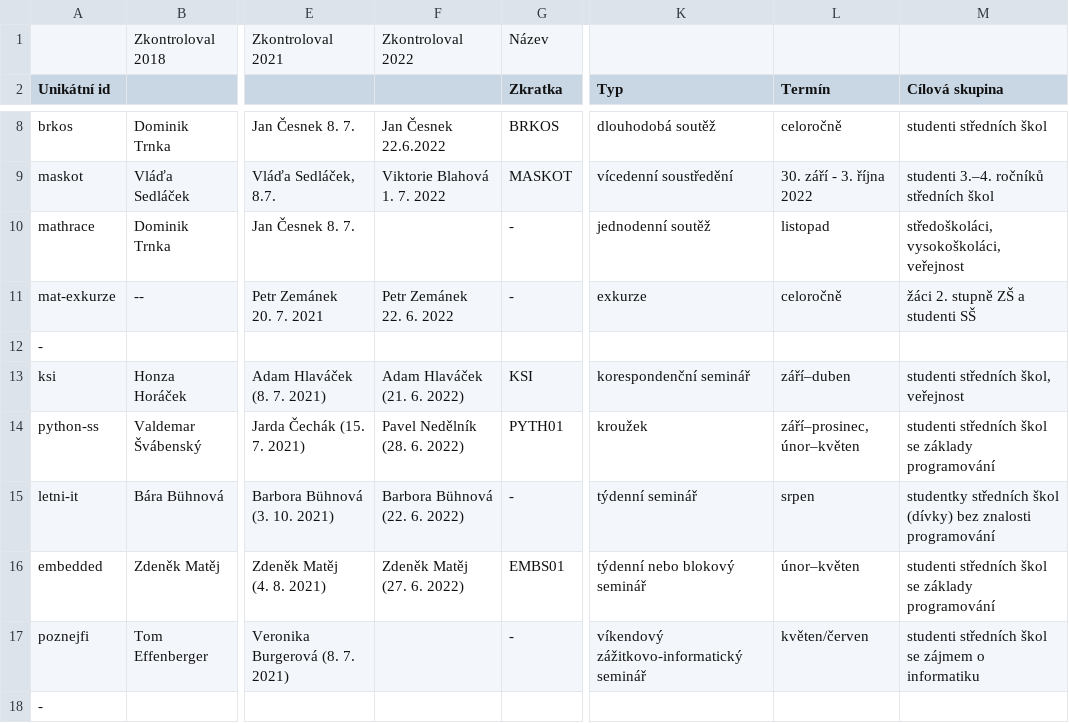
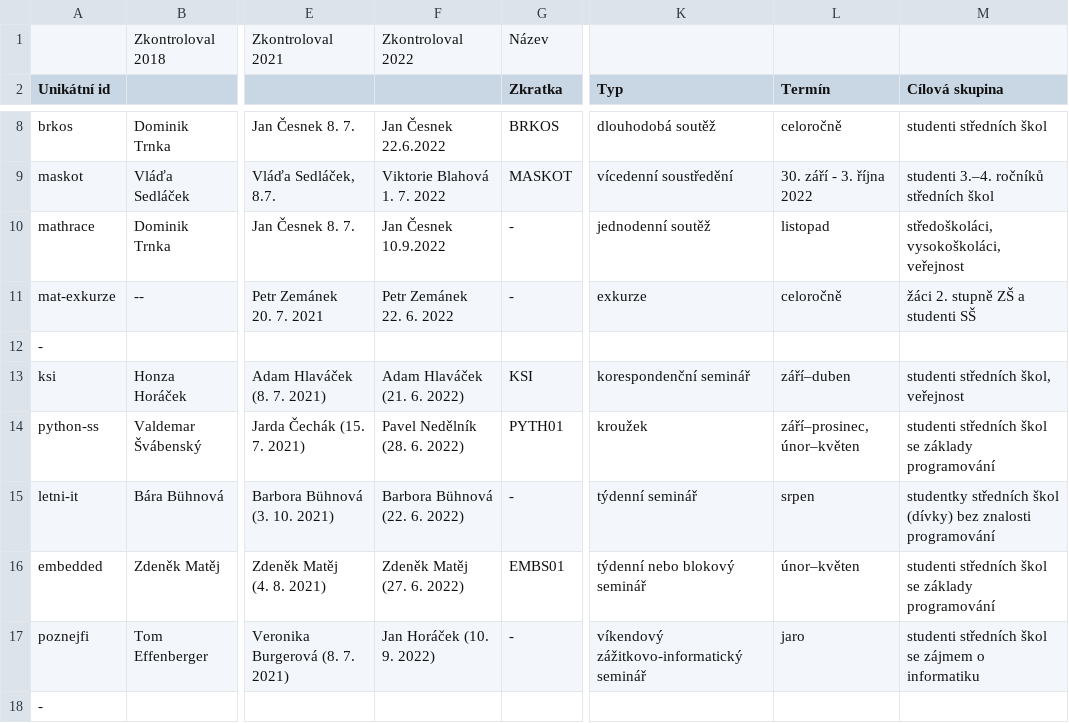
Before and after one commit to zverinec/prostredoskolaky-web, a CSV file: data/activities.csv, drawn as a sheet; only a part is shown, gaps mark what is left out; the diff covers the shown part only; the diff names each change by its address in the sheet, - before the commit and + after, or states it on an @@ line.

```diff
--- a/data/activities.csv
+++ b/data/activities.csv
-F10: (empty)
+F10: Jan Česnek 10.9.2022
-F17: (empty)
+F17: Jan Horáček (10. 9. 2022)
-L17 (Termín): květen/červen
+L17 (Termín): jaro
```
Also changed, not shown: 2 added rows, 2 removed rows and 16 edited cells elsewhere in this file.
